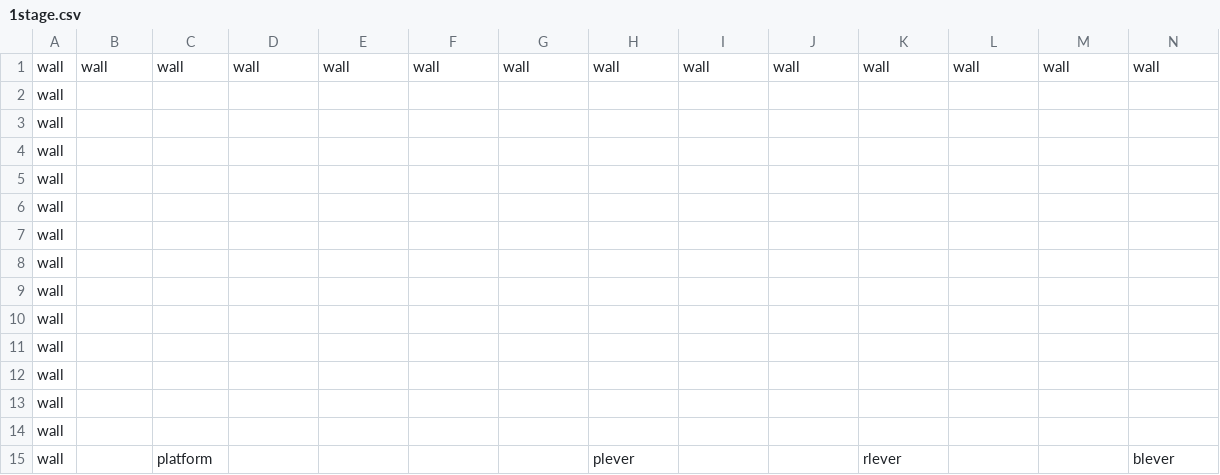
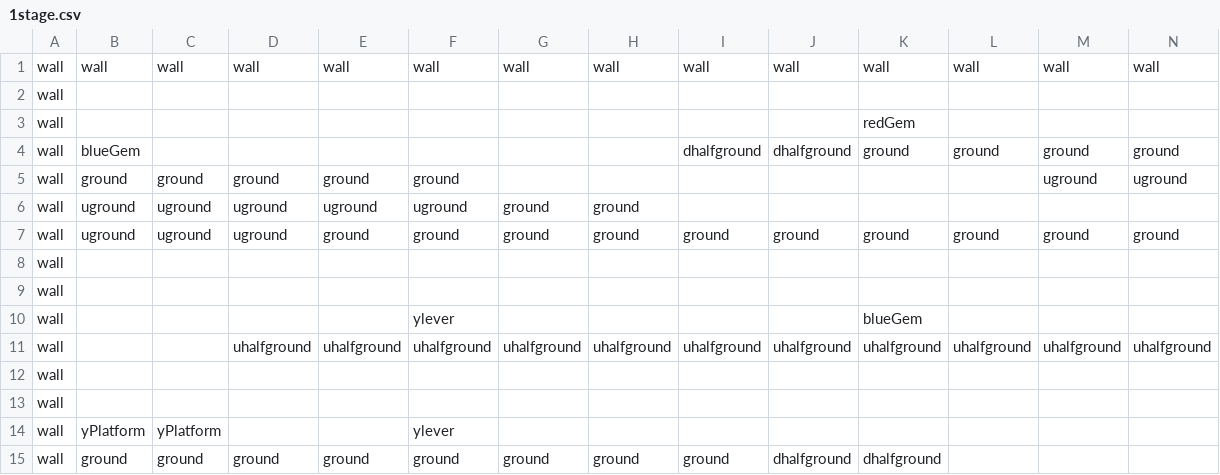
Before and after one commit to leesiyeon99/UnityMiniProject, a CSV file: Assets/1stage.csv, drawn as a sheet; only a part is shown; removed rows and columns are numbered as before the commit, all else as after; rows hold the shown columns only; the diff covers the shown part only; the diff names each change by its address in the sheet, - before the commit and + after, or states it on an @@ line.

```diff
--- a/Assets/1stage.csv
+++ b/Assets/1stage.csv
+row 3: wall |  |  |  |  |  |  |  |  |  | redGem
+row 4: wall | blueGem |  |  |  |  |  |  | dhalfground | dhalfground | ground | ground | ground | ground
+row 5: wall | ground | ground | ground | ground | ground |  |  |  |  |  |  | uground | uground
+row 6: wall | uground | uground | uground | uground | uground | ground | ground
+row 7: wall | uground | uground | uground | ground | ground | ground | ground | ground | ground | ground | ground | ground | ground
+row 10: wall |  |  |  |  | ylever |  |  |  |  | blueGem
+row 11: wall |  |  | uhalfground | uhalfground | uhalfground | uhalfground | uhalfground | uhalfground | uhalfground | uhalfground | uhalfground | uhalfground | uhalfground
-B14: (empty)
+B14: yPlatform
-C14: (empty)
+C14: yPlatform
-F14: (empty)
+F14: ylever
-row 8: wall
-row 9: wall
-row 10: wall
-row 11: wall
-row 12: wall
-row 13: wall
-row 14: wall
-row 15: wall |  | platform |  |  |  |  | plever |  |  | rlever |  |  | blever
+row 15: wall | ground | ground | ground | ground | ground | ground | ground | ground | dhalfground | dhalfground
```
Also changed, not shown: 40 edited cells elsewhere in this file, 30 other files.
